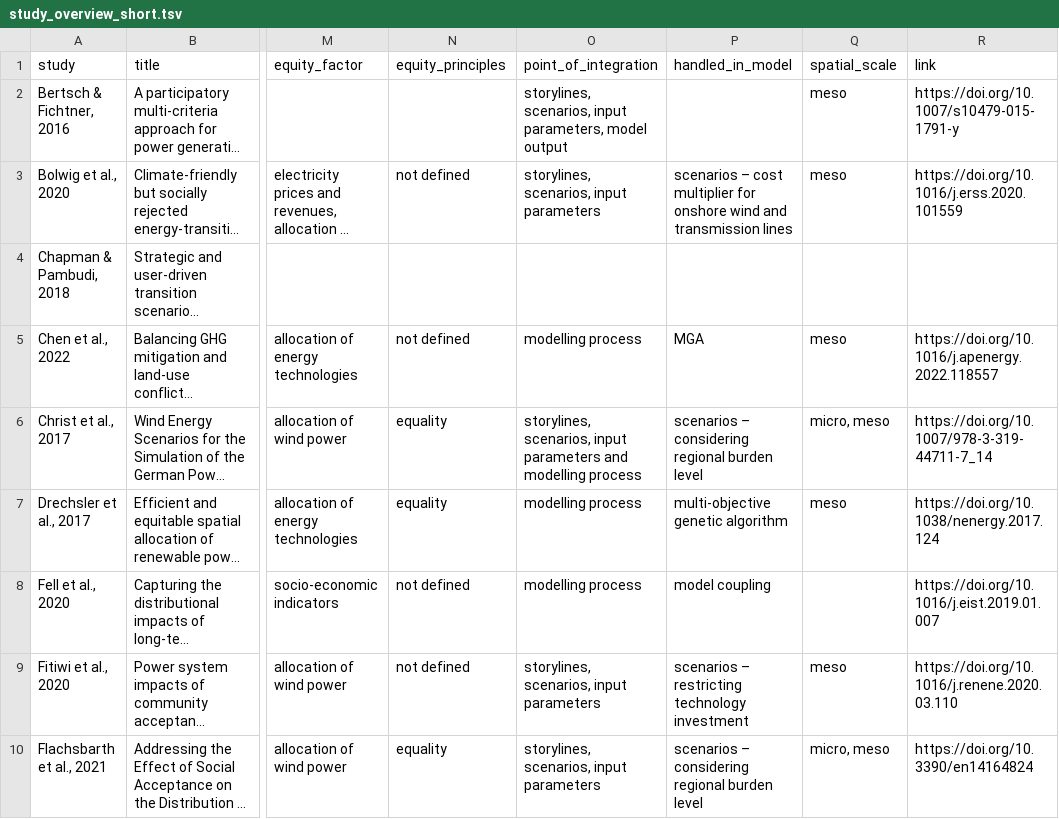
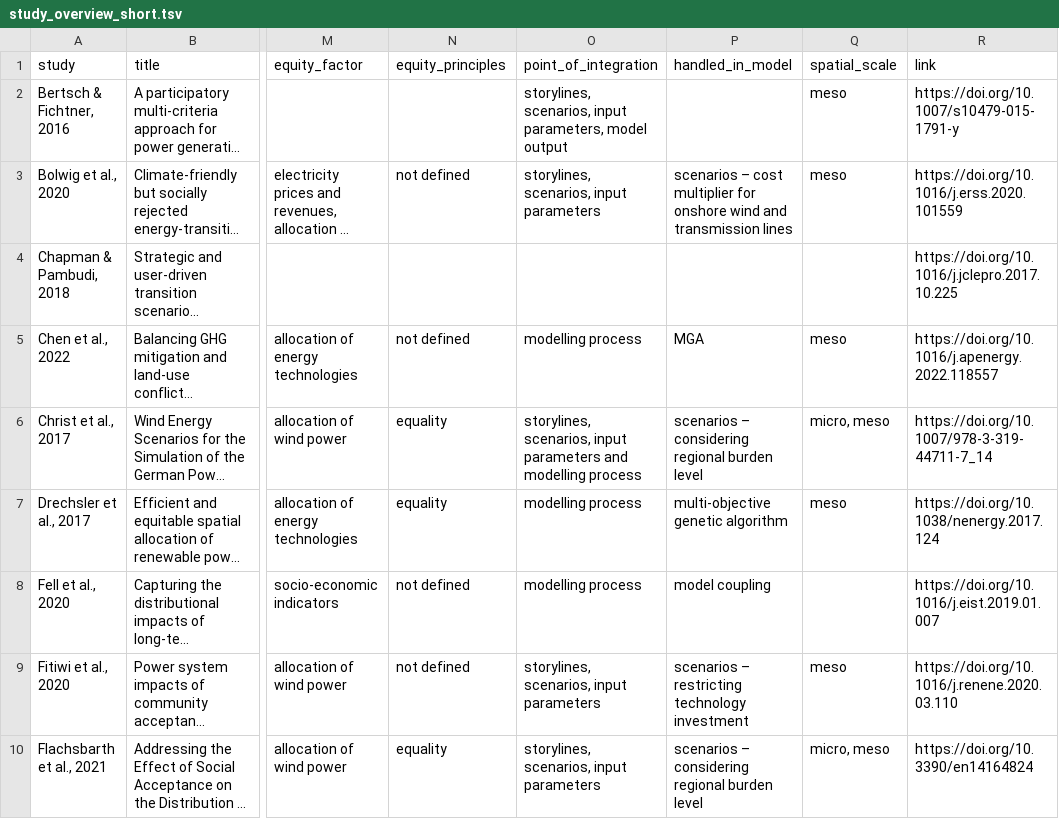
Before and after one commit to OskarVagero/inclusion_justice_modelling, a TSV file: study_overview_short.tsv, drawn as a sheet; only a part is shown, gaps mark what is left out; long unchanged cells end in …; the diff covers the shown part only; the diff names each change by its address in the sheet, - before the commit and + after, or states it on an @@ line.

```diff
--- a/study_overview_short.tsv
+++ b/study_overview_short.tsv
-R4 (link): (empty)
+R4 (link): https://doi.org/10.1016/j.jclepro.2017.10.225
```
Also changed, not shown: 2 added rows and 33 edited cells elsewhere in this file.
